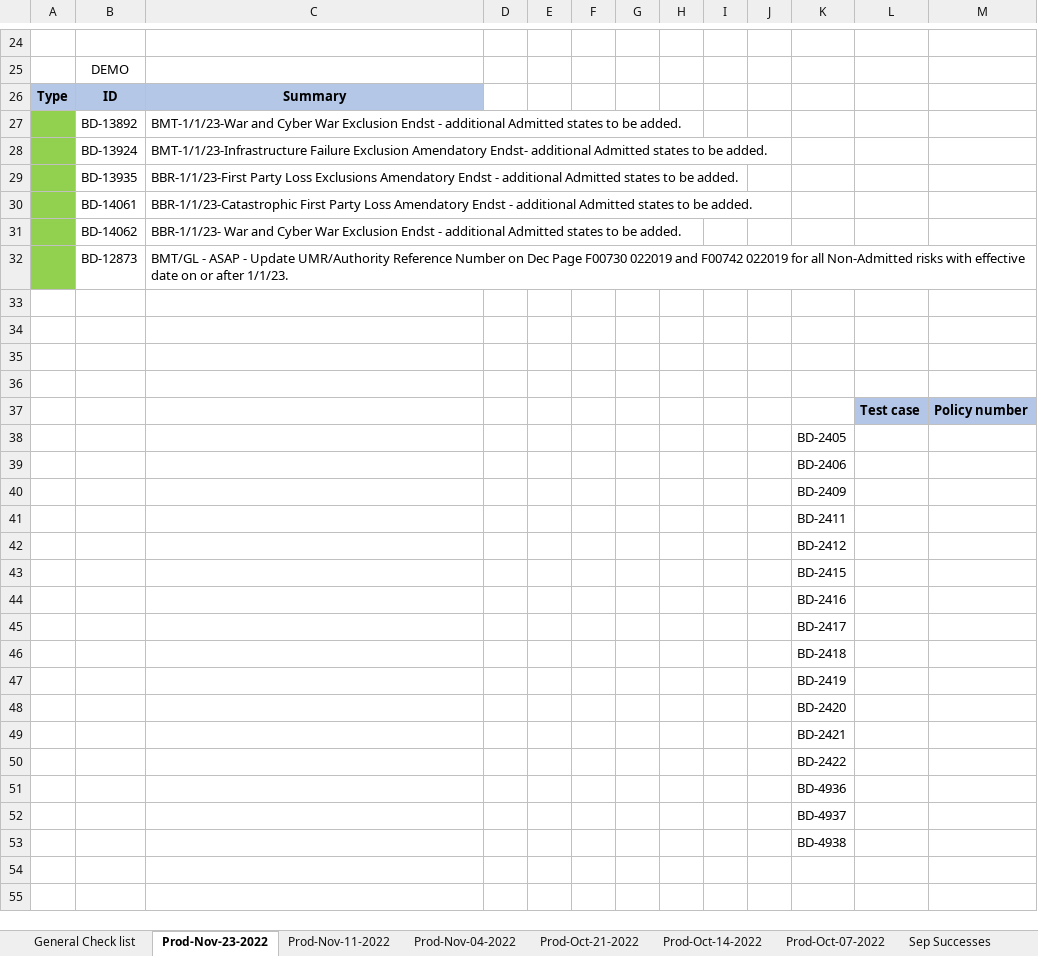
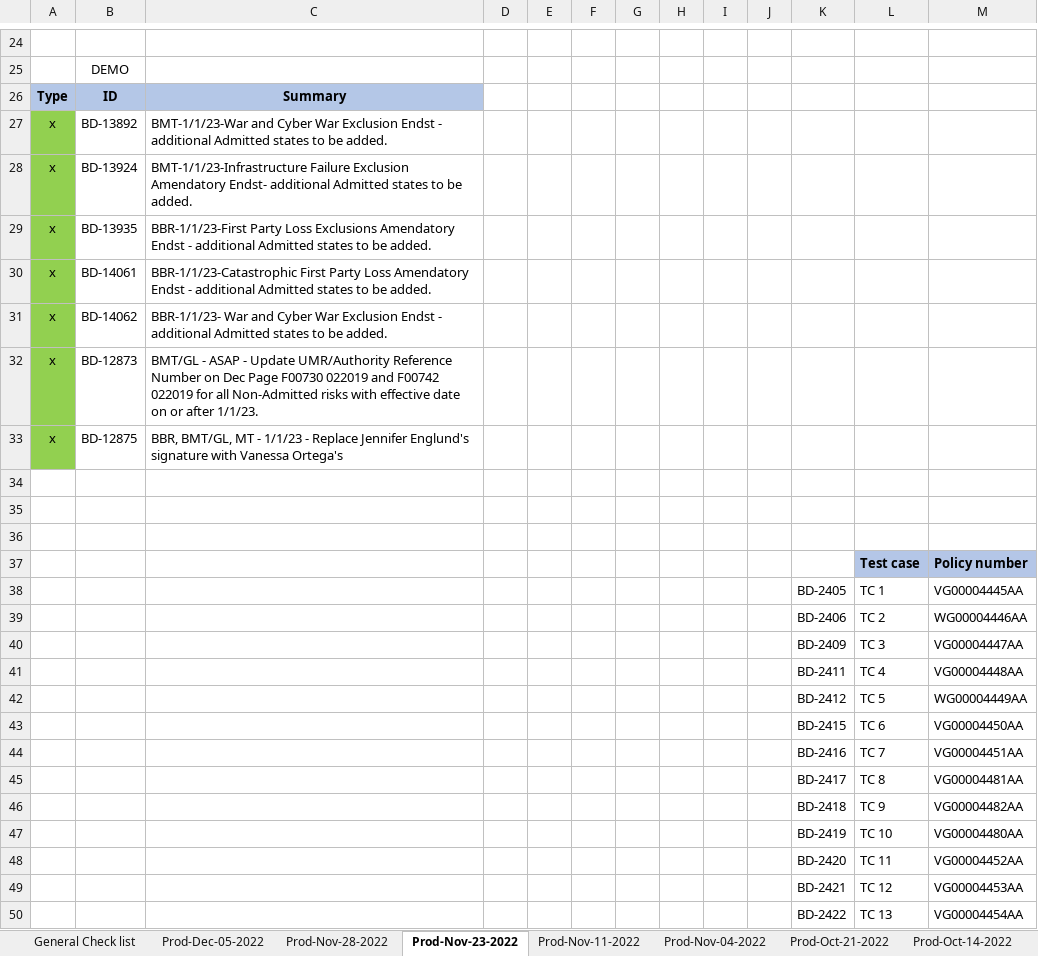
Before and after one commit to emiliano-duque-bzy/BeazleyVM, an Excel workbook: 00-UAT/PROD-Release/00-ALL Releases.xlsx, sheet Prod-Nov-23-2022, drawn as a sheet; only a part is shown, gaps mark what is left out; values as stored, in another font and other column widths than the file's, no borders; removed rows and columns are numbered as before the commit, all else as after; the diff covers the shown part only; the diff names each change by its address in the sheet, - before the commit and + after, or states it on an @@ line.

```diff
--- a/00-UAT/PROD-Release/00-ALL Releases.xlsx (sheet Prod-Nov-23-2022)
+++ b/00-UAT/PROD-Release/00-ALL Releases.xlsx (sheet Prod-Nov-23-2022)
+sheet tab: Prod-Dec-05-2022
+sheet tab: Prod-Nov-28-2022
-A27:A32: (empty)
+A27:A32: x
-row 33: (empty)
+row 33: x | BD-12875 | BBR, BMT/GL, MT - 1/1/23 - Replace Jennifer Englund's signature with Vanessa Ortega's
-A33 fill: none
+A33 fill: #92D050
-row 38:  |  |  |  |  |  |  |  |  |  | BD-2405
-row 39:  |  |  |  |  |  |  |  |  |  | BD-2406
-row 40:  |  |  |  |  |  |  |  |  |  | BD-2409
-row 41:  |  |  |  |  |  |  |  |  |  | BD-2411
-row 42:  |  |  |  |  |  |  |  |  |  | BD-2412
-row 43:  |  |  |  |  |  |  |  |  |  | BD-2415
-row 44:  |  |  |  |  |  |  |  |  |  | BD-2416
-row 45:  |  |  |  |  |  |  |  |  |  | BD-2417
-row 46:  |  |  |  |  |  |  |  |  |  | BD-2418
-row 47:  |  |  |  |  |  |  |  |  |  | BD-2419
-row 48:  |  |  |  |  |  |  |  |  |  | BD-2420
-row 49:  |  |  |  |  |  |  |  |  |  | BD-2421
-row 50:  |  |  |  |  |  |  |  |  |  | BD-2422
-row 51:  |  |  |  |  |  |  |  |  |  | BD-4936
-row 52:  |  |  |  |  |  |  |  |  |  | BD-4937
-row 53:  |  |  |  |  |  |  |  |  |  | BD-4938
+row 38:  |  |  |  |  |  |  |  |  |  | BD-2405 | TC 1 | VG00004445AA
+row 39:  |  |  |  |  |  |  |  |  |  | BD-2406 | TC 2 | WG00004446AA
+row 40:  |  |  |  |  |  |  |  |  |  | BD-2409 | TC 3 | VG00004447AA
+row 41:  |  |  |  |  |  |  |  |  |  | BD-2411 | TC 4 | VG00004448AA
+row 42:  |  |  |  |  |  |  |  |  |  | BD-2412 | TC 5 | WG00004449AA
+row 43:  |  |  |  |  |  |  |  |  |  | BD-2415 | TC 6 | VG00004450AA
+row 44:  |  |  |  |  |  |  |  |  |  | BD-2416 | TC 7 | VG00004451AA
+row 45:  |  |  |  |  |  |  |  |  |  | BD-2417 | TC 8 | VG00004481AA
+row 46:  |  |  |  |  |  |  |  |  |  | BD-2418 | TC 9 | VG00004482AA
+row 47:  |  |  |  |  |  |  |  |  |  | BD-2419 | TC 10 | VG00004480AA
+row 48:  |  |  |  |  |  |  |  |  |  | BD-2420 | TC 11 | VG00004452AA
+row 49:  |  |  |  |  |  |  |  |  |  | BD-2421 | TC 12 | VG00004453AA
+row 50:  |  |  |  |  |  |  |  |  |  | BD-2422 | TC 13 | VG00004454AA
```
Also changed, not shown: 3 added rows elsewhere in this sheet, 00-UAT/PROD-Release/17-PROD-Nov-28-2022/TC template.xlsx, 00-UAT/PROD-Release/MonthlyReport.xlsx, 31 other files.
